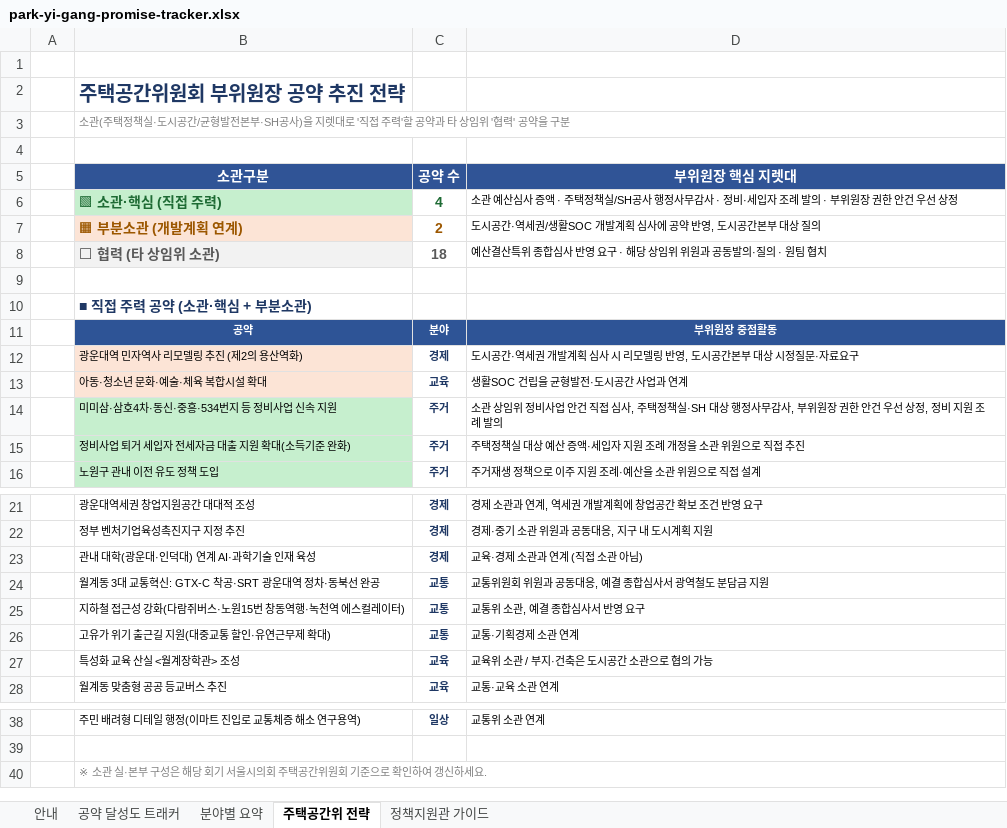
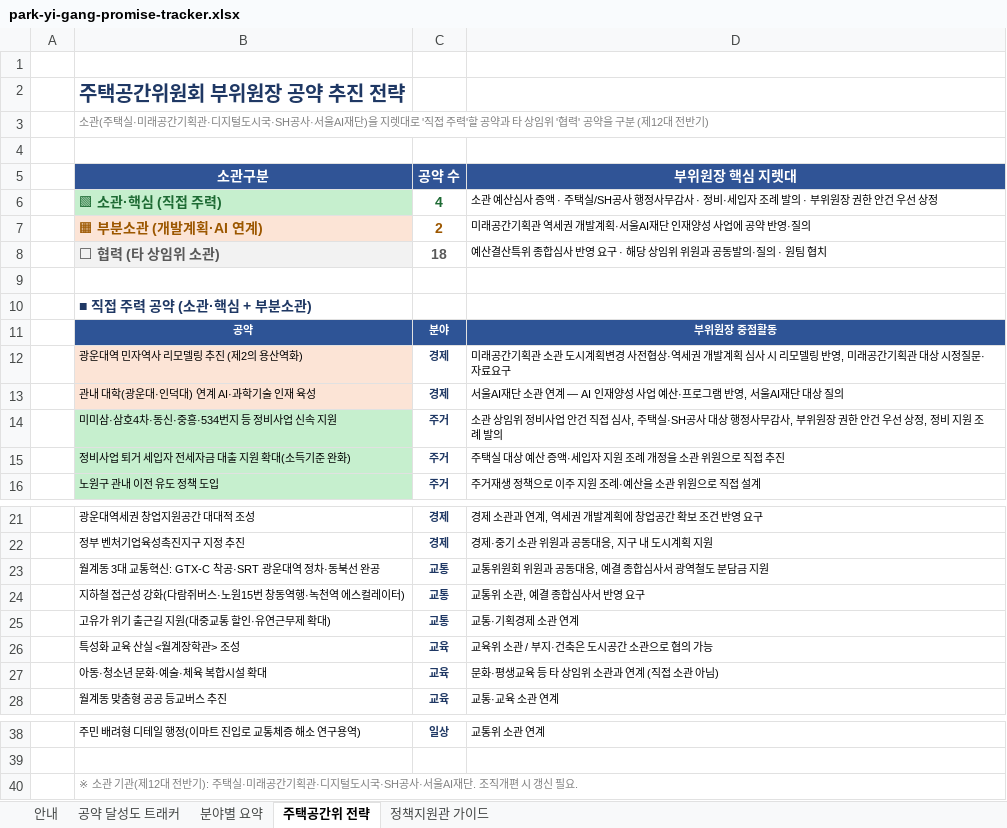
Before and after one commit to a01026886152-prog/solidarity-intelligence-wiki, an Excel workbook: wiki/field-notes/park-yi-gang-promise-tracker.xlsx, sheet 주택공간위 전략, drawn as a sheet; only a part is shown, gaps mark what is left out; values as stored, in another font and other column widths than the file's, no borders; removed rows and columns are numbered as before the commit, all else as after; the diff names each change by its address in the sheet, - before the commit and + after, or states it on an @@ line.

```diff
--- a/wiki/field-notes/park-yi-gang-promise-tracker.xlsx (sheet 주택공간위 전략)
+++ b/wiki/field-notes/park-yi-gang-promise-tracker.xlsx (sheet 주택공간위 전략)
-B3 (소관구분): …관(주택정책실·도시공간/균형발전본부·SH공사)을 지렛대로 '직접 주력'할 공약과 타 상임위 '협력' 공약을 구분
+B3 (소관구분): …관(주택실·미래공간기획관·디지털도시국·SH공사·서울AI재단)을 지렛대로 '직접 주력'할 공약과 타 상임위 '협력' 공약을 구분 (제12대 전반기)
-D6 (부위원장 핵심 지렛대): …· 주택정책실/SH공사…
+D6 (부위원장 핵심 지렛대): …· 주택실/SH공사…
-B7 (소관구분): 🟧 부분소관 (개발계획 연계)
+B7 (소관구분): 🟧 부분소관 (개발계획·AI 연계)
-D7 (부위원장 핵심 지렛대): 도시공간·역세권/생활SOC 개발계획 심사에 공약 반영, 도시공간본부 대상 질의
+D7 (부위원장 핵심 지렛대): 미래공간기획관 역세권 개발계획·서울AI재단 인재양성 사업에 공약 반영·질의
-D12 (부위원장 핵심 지렛대): 도시공간·역세권 개발계획 심사 시 리모델링 반영, 도시공간본부 대상…
+D12 (부위원장 핵심 지렛대): 미래공간기획관 소관 도시계획변경 사전협상·역세권 개발계획 심사 시 리모델링 반영, 미래공간기획관 대상…
-row 13:  | 아동·청소년 문화·예술·체육 복합시설 확대 | 교육 | 생활SOC 건립을 균형발전·도시공간 사업과 연계
+row 13:  | 관내 대학(광운대·인덕대) 연계 AI·과학기술 인재 육성 | 경제 | 서울AI재단 소관 연계 — AI 인재양성 사업 예산·프로그램 반영, 서울AI재단 대상 질의
-D14 (부위원장 핵심 지렛대): …사, 주택정책실·SH 대상 행…
+D14 (부위원장 핵심 지렛대): …사, 주택실·SH공사 대상 행…
-D15 (부위원장 핵심 지렛대): 주택정책실 대상 예산 증액·세입자 지원 조례 개정을 소관 위원으로 직접 추진
+D15 (부위원장 핵심 지렛대): 주택실 대상 예산 증액·세입자 지원 조례 개정을 소관 위원으로 직접 추진
-row 23:  | 관내 대학(광운대·인덕대) 연계 AI·과학기술 인재 육성 | 경제 | 교육·경제 소관과 연계 (직접 소관 아님)
+row 27:  | 아동·청소년 문화·예술·체육 복합시설 확대 | 교육 | 문화·평생교육 등 타 상임위 소관과 연계 (직접 소관 아님)
-B40 (소관구분): ※ 소관 실·본부 구성은 해당 회기 서울시의회 주택공간위원회 기준으로 확인하여 갱신하세요.
+B40 (소관구분): ※ 소관 기관(제12대 전반기): 주택실·미래공간기획관·디지털도시국·SH공사·서울AI재단. 조직개편 시 갱신 필요.
```
Also changed, not shown: sheet 정책지원관 가이드, sheet 공약 달성도 트래커, sheet 안내, 1 other file.
